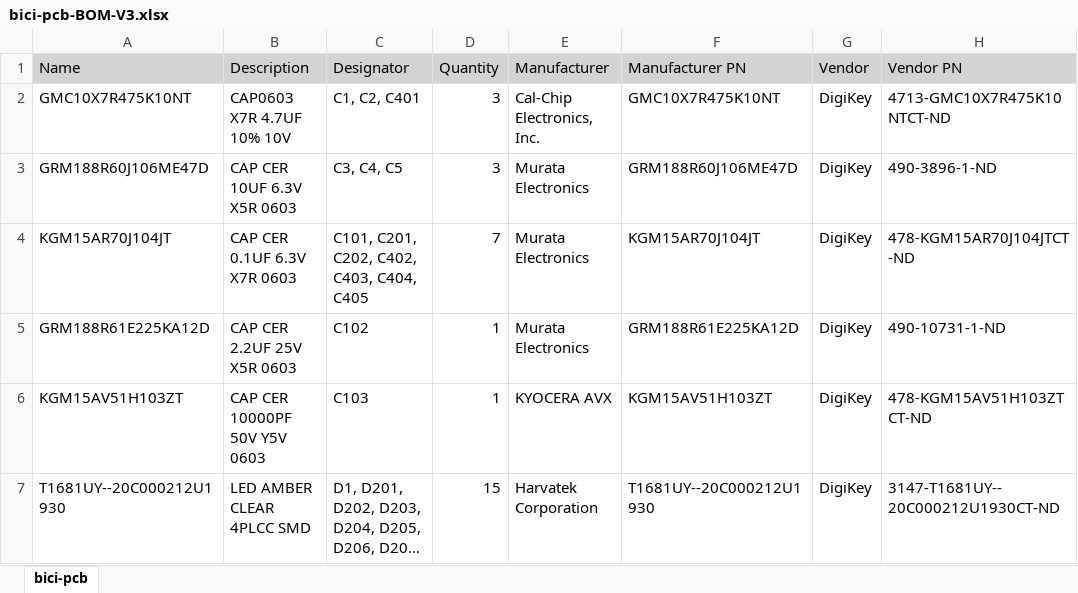
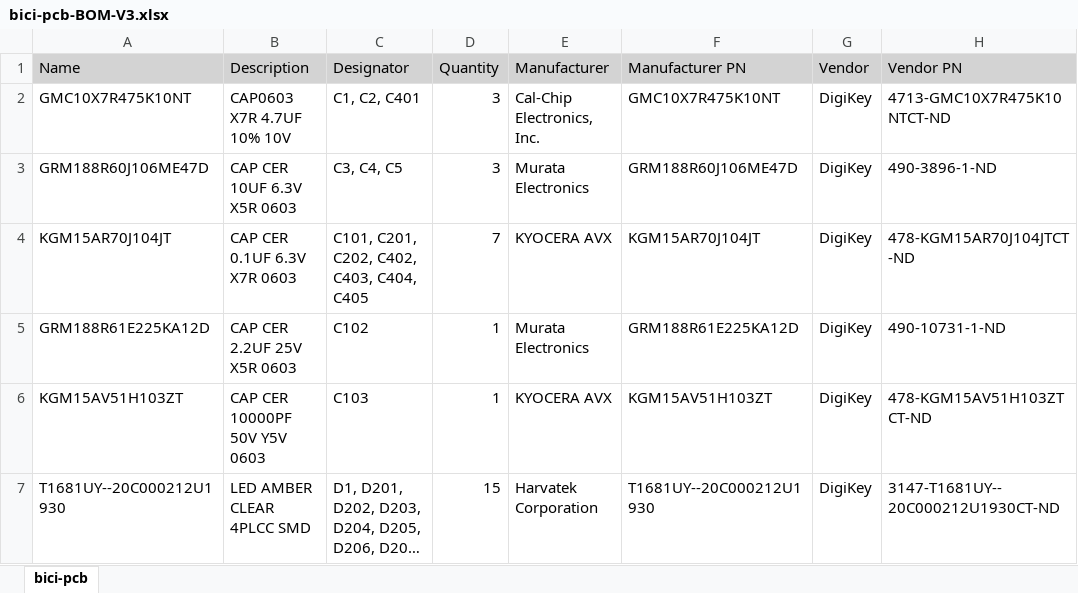
Before and after one commit to abigaelbousquet/engn1650-bici-pcb, an Excel workbook: bici-pcb-BOM-V3.xlsx, sheet bici-pcb, drawn as a sheet; only a part is shown; long unchanged cells end in …; values as stored, in another font and other column widths than the file's, no borders; the diff names each change by its address in the sheet, - before the commit and + after, or states it on an @@ line.

```diff
--- a/bici-pcb-BOM-V3.xlsx (sheet bici-pcb)
+++ b/bici-pcb-BOM-V3.xlsx (sheet bici-pcb)
-E4 (Manufacturer): Murata Electronics
+E4 (Manufacturer): KYOCERA AVX
```
Also changed, not shown: 3 other files.
